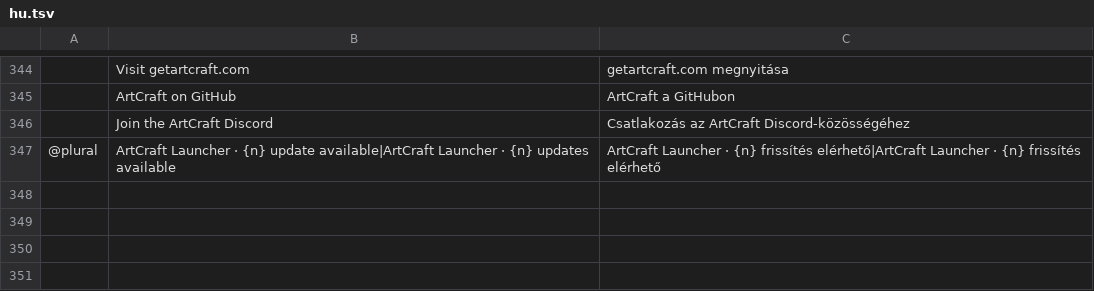
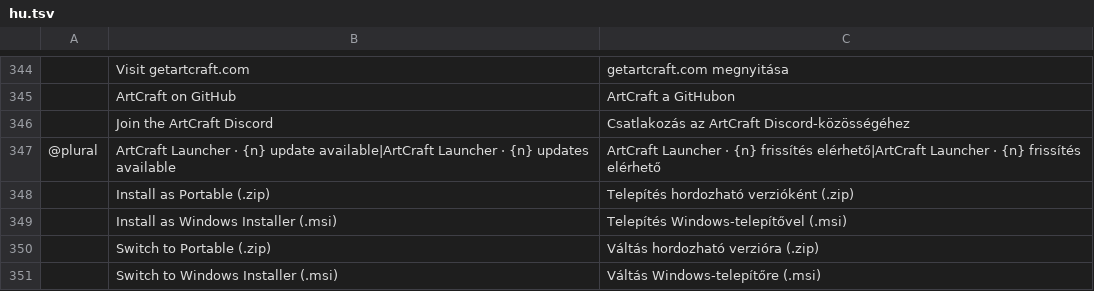
Before and after one commit to onicafe/craft-launcher, a TSV file: crates/ui-egui/src/i18n/hu.tsv, drawn as a sheet; only a part is shown, gaps mark what is left out; the diff names each change by its address in the sheet, - before the commit and + after, or states it on an @@ line.

```diff
--- a/crates/ui-egui/src/i18n/hu.tsv
+++ b/crates/ui-egui/src/i18n/hu.tsv
+row 348:  | Install as Portable (.zip) | Telepítés hordozható verzióként (.zip)
+row 349:  | Install as Windows Installer (.msi) | Telepítés Windows-telepítővel (.msi)
+row 350:  | Switch to Portable (.zip) | Váltás hordozható verzióra (.zip)
+row 351:  | Switch to Windows Installer (.msi) | Váltás Windows-telepítőre (.msi)
```
Also changed, not shown: crates/ui-egui/src/i18n/cs.tsv, crates/ui-egui/src/i18n/fr.tsv, 14 other files.
